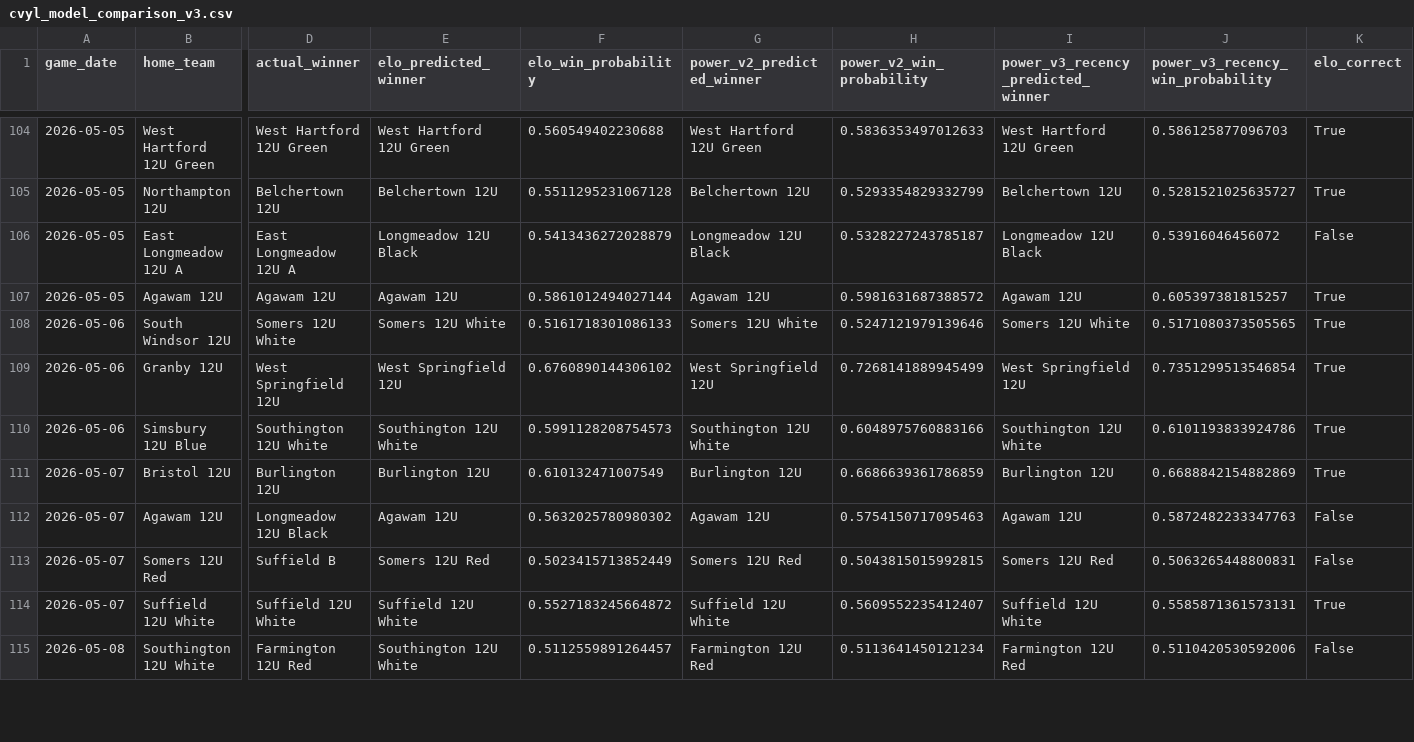
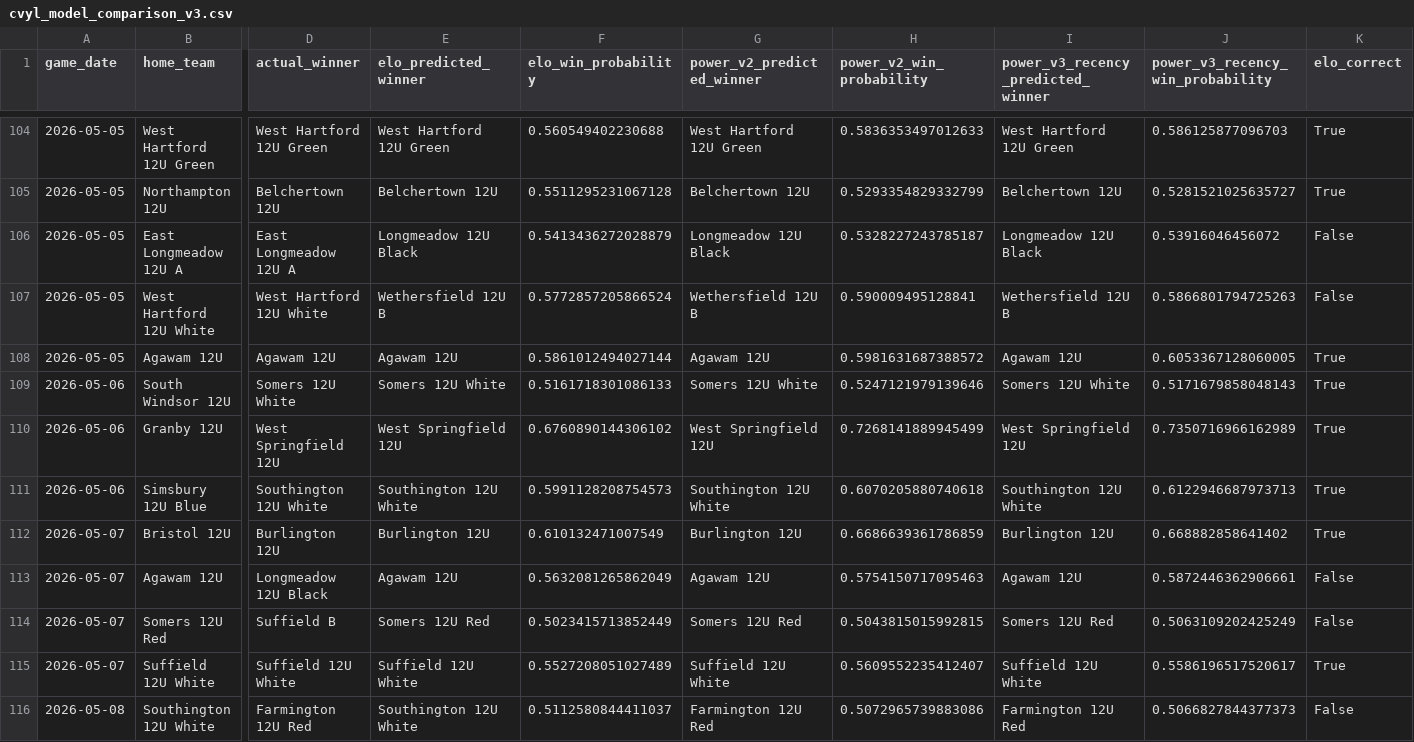
Before and after one commit to Benjaminrussell7/cvyl-prediction-dashboard, a CSV file: data/processed/cvyl_model_comparison_v3.csv, drawn as a sheet; only a part is shown, gaps mark what is left out; addresses are those after the commit; rows hold the shown columns only; the diff covers the shown part only; the diff names each change by its address in the sheet, - before the commit and + after, or states it on an @@ line.

```diff
--- a/data/processed/cvyl_model_comparison_v3.csv
+++ b/data/processed/cvyl_model_comparison_v3.csv
+row 107: 2026-05-05 | West Hartford 12U White | West Hartford 12U White | Wethersfield 12U B | 0.5772857205866524 | Wethersfield 12U B | 0.590009495128841 | Wethersfield 12U B | 0.5866801794725263 | False
-J108 (power_v3_recency_win_probability): 0.605397381815257
+J108 (power_v3_recency_win_probability): 0.6053367128060005
-J109 (power_v3_recency_win_probability): 0.5171080373505565
+J109 (power_v3_recency_win_probability): 0.5171679858048143
-J110 (power_v3_recency_win_probability): 0.7351299513546854
+J110 (power_v3_recency_win_probability): 0.7350716966162989
-H111 (power_v2_win_probability): 0.6048975760883166
+H111 (power_v2_win_probability): 0.6070205880740618
-J111 (power_v3_recency_win_probability): 0.6101193833924786
+J111 (power_v3_recency_win_probability): 0.6122946687973713
-J112 (power_v3_recency_win_probability): 0.6688842154882869
+J112 (power_v3_recency_win_probability): 0.668882858641402
-F113 (elo_win_probability): 0.5632025780980302
+F113 (elo_win_probability): 0.5632081265862049
-J113 (power_v3_recency_win_probability): 0.5872482233347763
+J113 (power_v3_recency_win_probability): 0.5872446362906661
-J114 (power_v3_recency_win_probability): 0.5063265448800831
+J114 (power_v3_recency_win_probability): 0.5063109202425249
-F115 (elo_win_probability): 0.5527183245664872
+F115 (elo_win_probability): 0.5527208051027489
-J115 (power_v3_recency_win_probability): 0.5585871361573131
+J115 (power_v3_recency_win_probability): 0.5586196517520617
-F116 (elo_win_probability): 0.5112559891264457
+F116 (elo_win_probability): 0.5112580844411037
-H116 (power_v2_win_probability): 0.5113641450121234
+H116 (power_v2_win_probability): 0.5072965739883086
-J116 (power_v3_recency_win_probability): 0.5110420530592006
+J116 (power_v3_recency_win_probability): 0.5066827844377373
```
Also changed, not shown: 87 edited cells elsewhere in this file, data/processed/cvyl_completed_games.csv, data/processed/cvyl_elo_history.csv, 18 other files.
